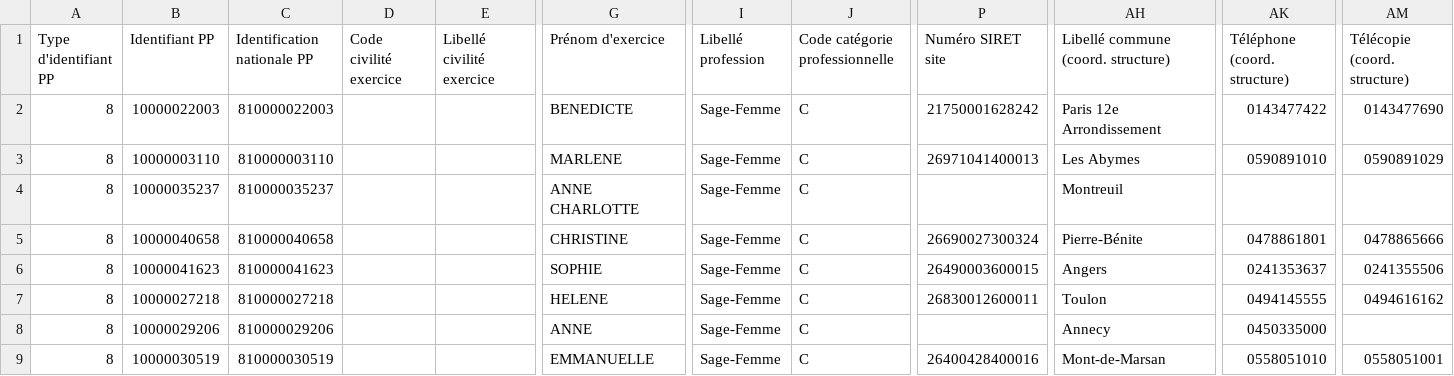
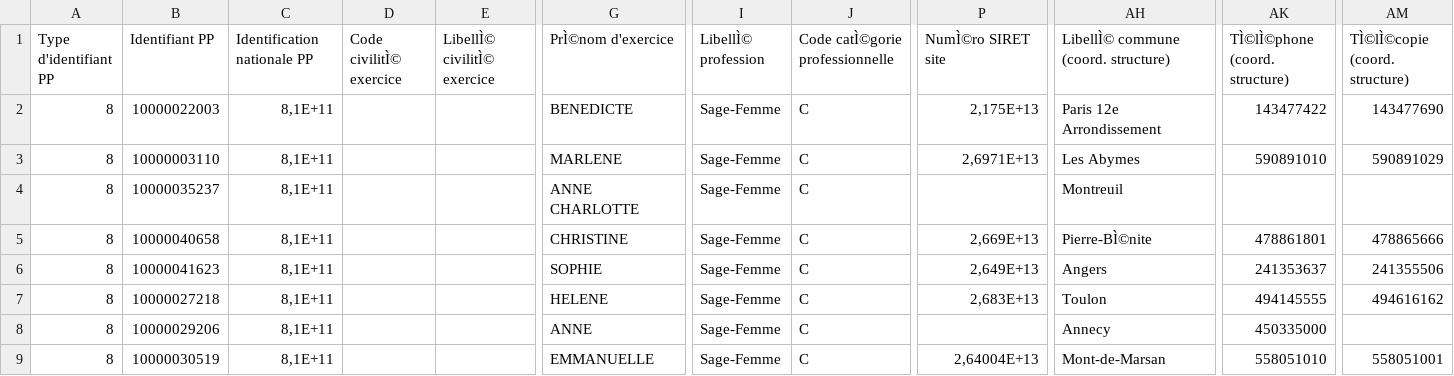
Before and after one commit to AurelienBg/dr-home, a CSV file: data/ExtractionMonoTable_CAT18_ToutePopulation_201702230745.csv, drawn as a sheet; only a part is shown, gaps mark what is left out; the diff covers the shown part only; the diff names each change by its address in the sheet, - before the commit and + after, or states it on an @@ line.

```diff
--- a/data/ExtractionMonoTable_CAT18_ToutePopulation_201702230745.csv
+++ b/data/ExtractionMonoTable_CAT18_ToutePopulation_201702230745.csv
-D1: Code civilité exercice
+D1: Code civilitÌ© exercice
-E1: Libellé civilité exercice
+E1: LibellÌ© civilitÌ© exercice
-G1: Prénom d'exercice
+G1: PrÌ©nom d'exercice
-I1: Libellé profession
+I1: LibellÌ© profession
-J1: Code catégorie professionnelle
+J1: Code catÌ©gorie professionnelle
-P1: Numéro SIRET site
+P1: NumÌ©ro SIRET site
-AH1: Libellé commune (coord. structure)
+AH1: LibellÌ© commune (coord. structure)
-AK1: Téléphone (coord. structure)
+AK1: TÌ©lÌ©phone (coord. structure)
-AM1: Télécopie (coord. structure)
+AM1: TÌ©lÌ©copie (coord. structure)
-C2 (Identification nationale PP): 810000022003
+C2 (Identification nationale PP): 8,1E+11
-P2 (NumÌ©ro SIRET site): 21750001628242
+P2 (NumÌ©ro SIRET site): 2,175E+13
-AK2 (TÌ©lÌ©phone (coord. structure)): 0143477422
+AK2 (TÌ©lÌ©phone (coord. structure)): 143477422
-AM2 (TÌ©lÌ©copie (coord. structure)): 0143477690
+AM2 (TÌ©lÌ©copie (coord. structure)): 143477690
-C3 (Identification nationale PP): 810000003110
+C3 (Identification nationale PP): 8,1E+11
-P3 (NumÌ©ro SIRET site): 26971041400013
+P3 (NumÌ©ro SIRET site): 2,6971E+13
-AK3 (TÌ©lÌ©phone (coord. structure)): 0590891010
+AK3 (TÌ©lÌ©phone (coord. structure)): 590891010
-AM3 (TÌ©lÌ©copie (coord. structure)): 0590891029
+AM3 (TÌ©lÌ©copie (coord. structure)): 590891029
-C4 (Identification nationale PP): 810000035237
+C4 (Identification nationale PP): 8,1E+11
-C5 (Identification nationale PP): 810000040658
+C5 (Identification nationale PP): 8,1E+11
-P5 (NumÌ©ro SIRET site): 26690027300324
+P5 (NumÌ©ro SIRET site): 2,669E+13
-AH5: Pierre-Bénite
+AH5: Pierre-BÌ©nite
-AK5 (TÌ©lÌ©phone (coord. structure)): 0478861801
+AK5 (TÌ©lÌ©phone (coord. structure)): 478861801
-AM5 (TÌ©lÌ©copie (coord. structure)): 0478865666
+AM5 (TÌ©lÌ©copie (coord. structure)): 478865666
-C6 (Identification nationale PP): 810000041623
+C6 (Identification nationale PP): 8,1E+11
-P6 (NumÌ©ro SIRET site): 26490003600015
+P6 (NumÌ©ro SIRET site): 2,649E+13
-AK6 (TÌ©lÌ©phone (coord. structure)): 0241353637
+AK6 (TÌ©lÌ©phone (coord. structure)): 241353637
-AM6 (TÌ©lÌ©copie (coord. structure)): 0241355506
+AM6 (TÌ©lÌ©copie (coord. structure)): 241355506
-C7 (Identification nationale PP): 810000027218
+C7 (Identification nationale PP): 8,1E+11
-P7 (NumÌ©ro SIRET site): 26830012600011
+P7 (NumÌ©ro SIRET site): 2,683E+13
-AK7 (TÌ©lÌ©phone (coord. structure)): 0494145555
+AK7 (TÌ©lÌ©phone (coord. structure)): 494145555
-AM7 (TÌ©lÌ©copie (coord. structure)): 0494616162
+AM7 (TÌ©lÌ©copie (coord. structure)): 494616162
-C8 (Identification nationale PP): 810000029206
+C8 (Identification nationale PP): 8,1E+11
-AK8 (TÌ©lÌ©phone (coord. structure)): 0450335000
+AK8 (TÌ©lÌ©phone (coord. structure)): 450335000
-C9 (Identification nationale PP): 810000030519
+C9 (Identification nationale PP): 8,1E+11
-P9 (NumÌ©ro SIRET site): 26400428400016
+P9 (NumÌ©ro SIRET site): 2,64004E+13
-AK9 (TÌ©lÌ©phone (coord. structure)): 0558051010
+AK9 (TÌ©lÌ©phone (coord. structure)): 558051010
-AM9 (TÌ©lÌ©copie (coord. structure)): 0558051001
+AM9 (TÌ©lÌ©copie (coord. structure)): 558051001
```
Also changed, not shown: 70 edited cells elsewhere in this file, 9 other files.
